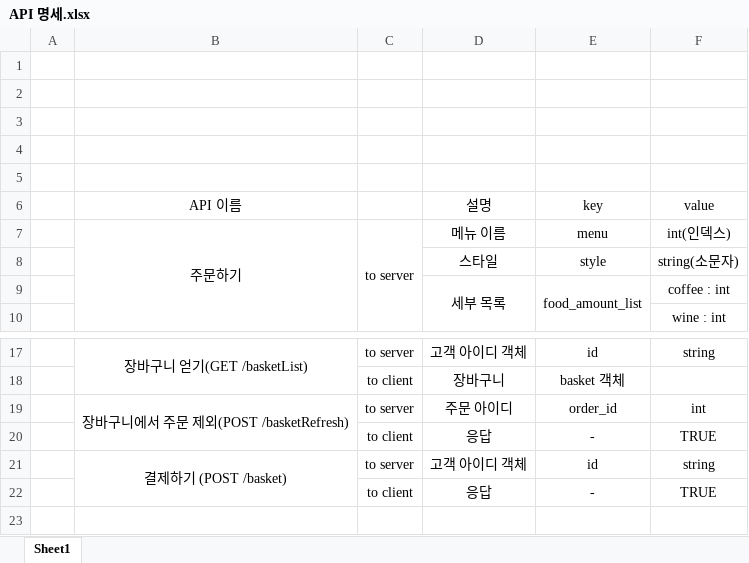
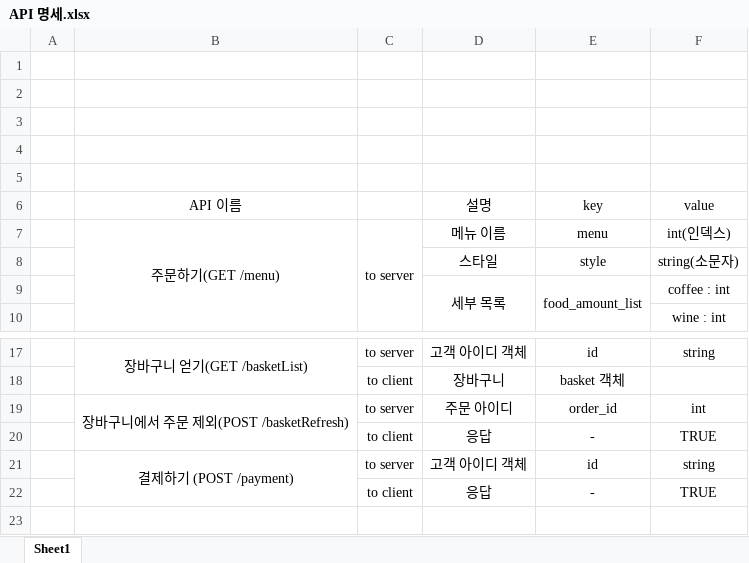
Before and after one commit to kir3i/Mr.Great-SE-Project, an Excel workbook: Documents/API 명세.xlsx, sheet Sheet1, drawn as a sheet; only a part is shown, gaps mark what is left out; values as stored, in another font and other column widths than the file's, no borders; the diff names each change by its address in the sheet, - before the commit and + after, or states it on an @@ line.

```diff
--- a/Documents/API 명세.xlsx (sheet Sheet1)
+++ b/Documents/API 명세.xlsx (sheet Sheet1)
-B7: 주문하기
+B7: 주문하기(GET /menu)
-B21: 결제하기 (POST /basket)
+B21: 결제하기 (POST /payment)
```
Also changed, not shown: 3 other files.
